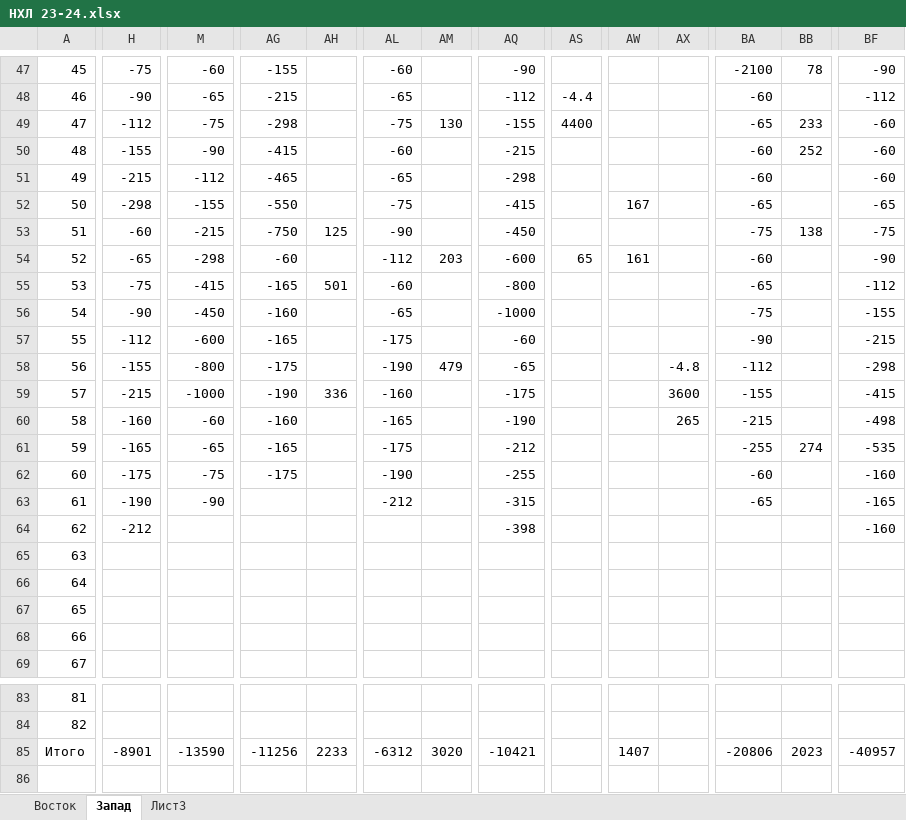
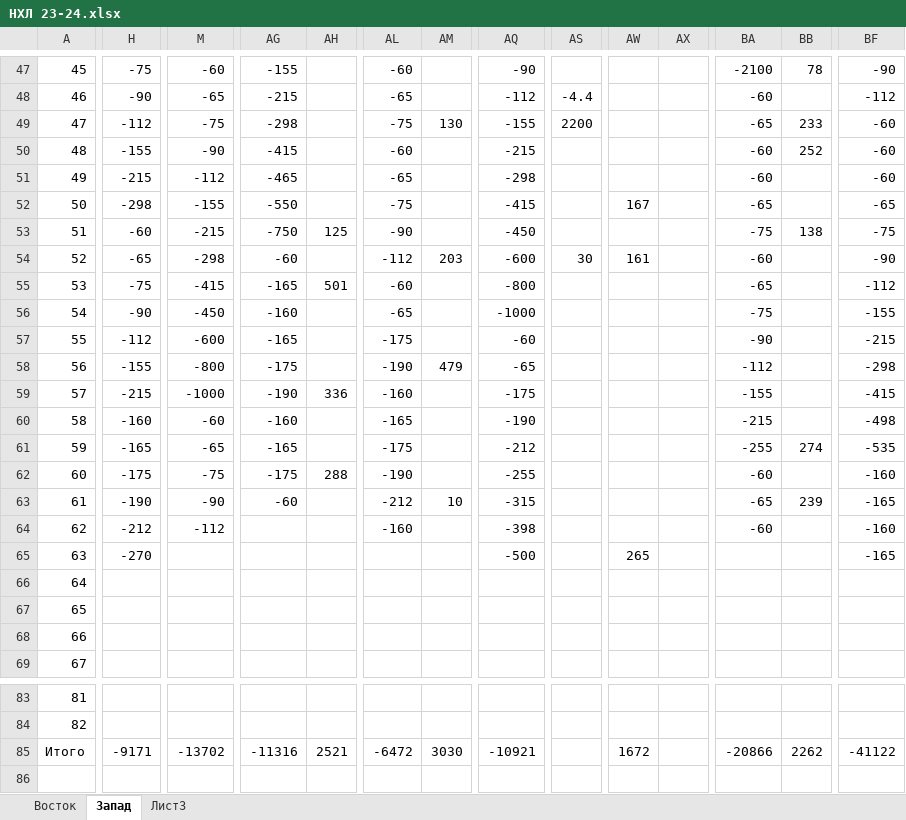
Before and after one commit to EugenySobyanin/Repository_1, an Excel workbook: Ставки/НХЛ 23-24.xlsx, sheet Запад, drawn as a sheet; only a part is shown, gaps mark what is left out; values as stored, in another font and other column widths than the file's, no cell formats; the diff covers the shown part only; the diff names each change by its address in the sheet, - before the commit and + after, or states it on an @@ line.

```diff
--- a/Ставки/НХЛ 23-24.xlsx (sheet Запад)
+++ b/Ставки/НХЛ 23-24.xlsx (sheet Запад)
-AS49: 4400
+AS49: 2200
-AS54: 65
+AS54: 30
-AX58: -4.8
+AX58: (empty)
-AX59: 3600
+AX59: (empty)
-AX60: 265
+AX60: (empty)
-AH62: (empty)
+AH62: 288
-AG63: (empty)
+AG63: -60
-AM63: (empty)
+AM63: 10
-BB63: (empty)
+BB63: 239
-M64: (empty)
+M64: -112
-AL64: (empty)
+AL64: -160
-BA64: (empty)
+BA64: -60
-H65: (empty)
+H65: -270
-AQ65: (empty)
+AQ65: -500
-AW65: (empty)
+AW65: 265
-BF65: (empty)
+BF65: -165
-H85: -8901
+H85: -9171
-M85: -13590
+M85: -13702
-AG85: -11256
+AG85: -11316
-AH85: 2233
+AH85: 2521
-AL85: -6312
+AL85: -6472
-AM85: 3020
+AM85: 3030
-AQ85: -10421
+AQ85: -10921
-AW85: 1407
+AW85: 1672
-BA85: -20806
+BA85: -20866
-BB85: 2023
+BB85: 2262
-BF85: -40957
+BF85: -41122
```
Also changed, not shown: 18 edited cells elsewhere in this sheet, sheet Восток, cell formats, Ставки/КХЛ 23-24.xlsx, 2 other files.
